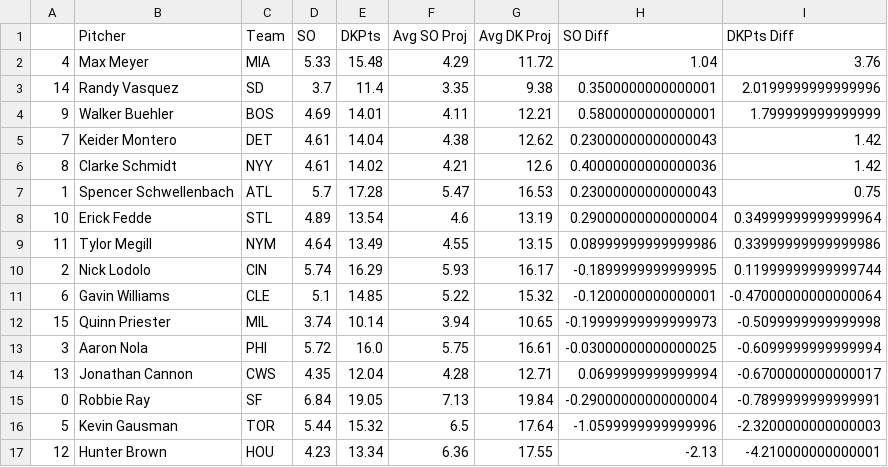
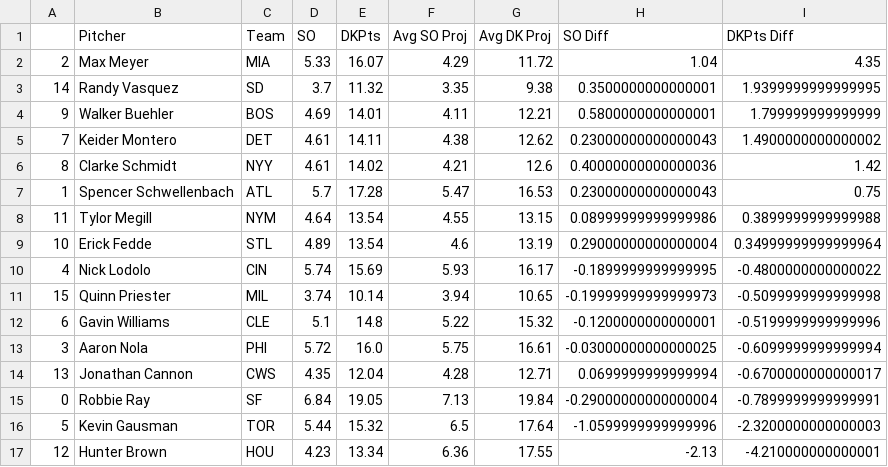
Before and after one commit to JonPGH/slateProj, a CSV file: Data/vsAvg_Pitch.csv, drawn as a sheet.

Commit message:
Sync files from Google Drive to Data directory

```diff
--- a/Data/vsAvg_Pitch.csv
+++ b/Data/vsAvg_Pitch.csv
@@ -1,13 +1,13 @@
 ,Pitcher,Team,SO,DKPts,Avg SO Proj,Avg DK Proj,SO Diff,DKPts Diff
-4,Max Meyer,MIA,5.33,15.48,4.29,11.72,1.04,3.76
-14,Randy Vasquez,SD,3.7,11.4,3.35,9.38,0.3500000000000001,2.0199999999999996
+2,Max Meyer,MIA,5.33,16.07,4.29,11.72,1.04,4.35
+14,Randy Vasquez,SD,3.7,11.32,3.35,9.38,0.3500000000000001,1.9399999999999995
 9,Walker Buehler,BOS,4.69,14.01,4.11,12.21,0.5800000000000001,1.799999999999999
-7,Keider Montero,DET,4.61,14.04,4.38,12.62,0.23000000000000043,1.42
+7,Keider Montero,DET,4.61,14.11,4.38,12.62,0.23000000000000043,1.4900000000000002
 8,Clarke Schmidt,NYY,4.61,14.02,4.21,12.6,0.40000000000000036,1.42
 1,Spencer Schwellenbach,ATL,5.7,17.28,5.47,16.53,0.23000000000000043,0.75
+11,Tylor Megill,NYM,4.64,13.54,4.55,13.15,0.08999999999999986,0.3899999999999988
 10,Erick Fedde,STL,4.89,13.54,4.6,13.19,0.29000000000000004,0.34999999999999964
-11,Tylor Megill,NYM,4.64,13.49,4.55,13.15,0.08999999999999986,0.33999999999999986
-2,Nick Lodolo,CIN,5.74,16.29,5.93,16.17,-0.1899999999999995,0.11999999999999744
-6,Gavin Williams,CLE,5.1,14.85,5.22,15.32,-0.1200000000000001,-0.47000000000000064
+4,Nick Lodolo,CIN,5.74,15.69,5.93,16.17,-0.1899999999999995,-0.4800000000000022
 15,Quinn Priester,MIL,3.74,10.14,3.94,10.65,-0.19999999999999973,-0.5099999999999998
+6,Gavin Williams,CLE,5.1,14.8,5.22,15.32,-0.1200000000000001,-0.5199999999999996
 3,Aaron Nola,PHI,5.72,16.0,5.75,16.61,-0.03000000000000025,-0.6099999999999994
```
Also changed, not shown: Data/Tableau_DailyHitterProj.csv, Data/Tableau_DailyPitcherProj.csv, 2 other files.
